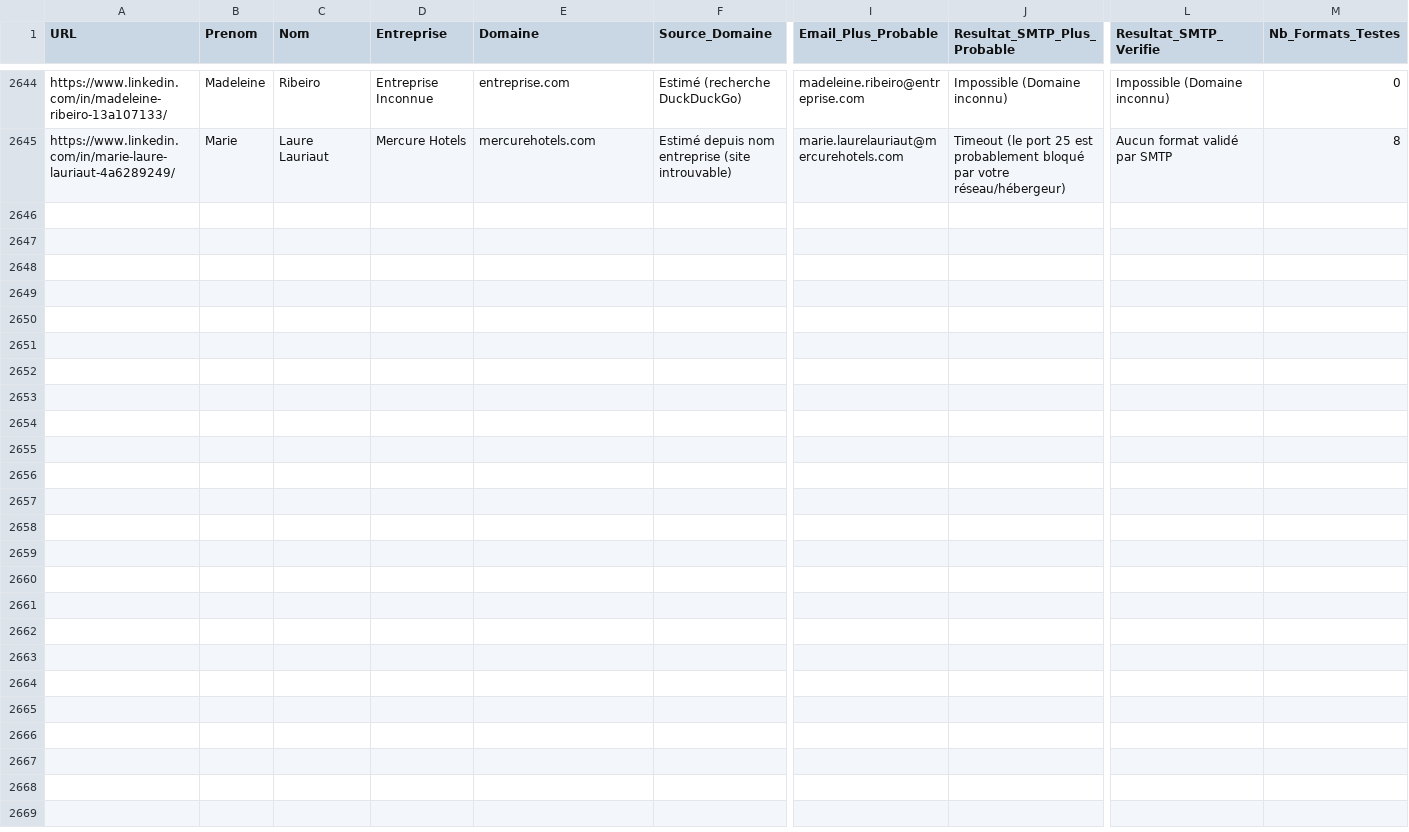
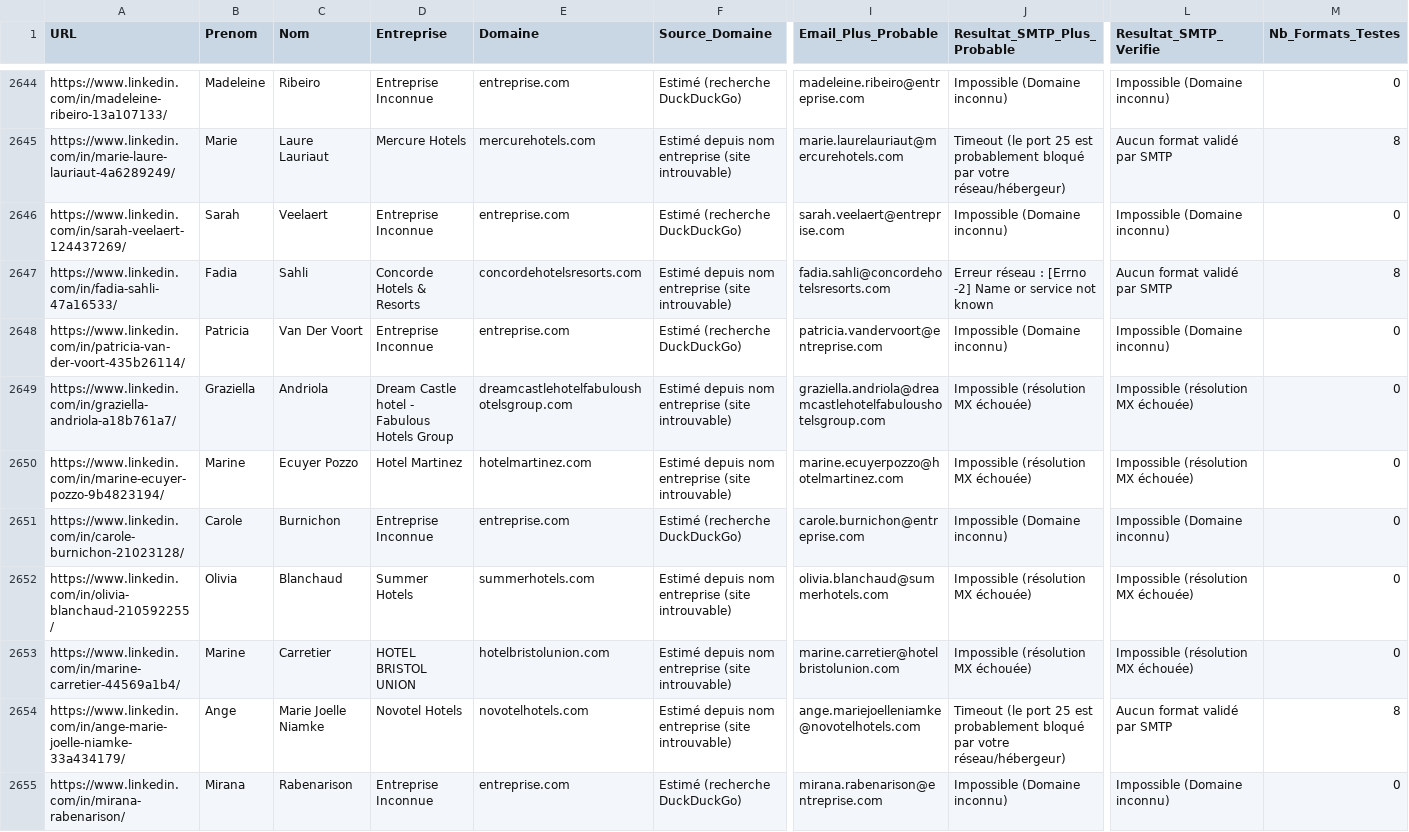
Before and after one commit to infographistemada-sudo/URL-4, a CSV file: leads_enrichis.csv, drawn as a sheet; only a part is shown, gaps mark what is left out; rows hold the shown columns only; the diff covers the shown part only; the diff names each change by its address in the sheet, - before the commit and + after, or states it on an @@ line.

```diff
--- a/leads_enrichis.csv
+++ b/leads_enrichis.csv
+row 2646: https://www.linkedin.com/in/sarah-veelaert-124437269/ | Sarah | Veelaert | Entreprise Inconnue | entreprise.com | Estimé (recherche DuckDuckGo) | sarah.veelaert@entreprise.com | Impossible (Domaine inconnu) | Impossible (Domaine inconnu) | 0
+row 2647: https://www.linkedin.com/in/fadia-sahli-47a16533/ | Fadia | Sahli | Concorde Hotels & Resorts | concordehotelsresorts.com | Estimé depuis nom entreprise (site introuvable) | fadia.sahli@concordehotelsresorts.com | Erreur réseau : [Errno -2] Name or service not known | Aucun format validé par SMTP | 8
+row 2648: https://www.linkedin.com/in/patricia-van-der-voort-435b26114/ | Patricia | Van Der Voort | Entreprise Inconnue | entreprise.com | Estimé (recherche DuckDuckGo) | patricia.vandervoort@entreprise.com | Impossible (Domaine inconnu) | Impossible (Domaine inconnu) | 0
+row 2649: https://www.linkedin.com/in/graziella-andriola-a18b761a7/ | Graziella | Andriola | Dream Castle hotel - Fabulous Hotels Group | dreamcastlehotelfabuloushotelsgroup.com | Estimé depuis nom entreprise (site introuvable) | graziella.andriola@dreamcastlehotelfabuloushotelsgroup.com | Impossible (résolution MX échouée) | Impossible (résolution MX échouée) | 0
+row 2650: https://www.linkedin.com/in/marine-ecuyer-pozzo-9b4823194/ | Marine | Ecuyer Pozzo | Hotel Martinez | hotelmartinez.com | Estimé depuis nom entreprise (site introuvable) | marine.ecuyerpozzo@hotelmartinez.com | Impossible (résolution MX échouée) | Impossible (résolution MX échouée) | 0
+row 2651: https://www.linkedin.com/in/carole-burnichon-21023128/ | Carole | Burnichon | Entreprise Inconnue | entreprise.com | Estimé (recherche DuckDuckGo) | carole.burnichon@entreprise.com | Impossible (Domaine inconnu) | Impossible (Domaine inconnu) | 0
+row 2652: https://www.linkedin.com/in/olivia-blanchaud-210592255/ | Olivia | Blanchaud | Summer Hotels | summerhotels.com | Estimé depuis nom entreprise (site introuvable) | olivia.blanchaud@summerhotels.com | Impossible (résolution MX échouée) | Impossible (résolution MX échouée) | 0
+row 2653: https://www.linkedin.com/in/marine-carretier-44569a1b4/ | Marine | Carretier | HOTEL BRISTOL UNION | hotelbristolunion.com | Estimé depuis nom entreprise (site introuvable) | marine.carretier@hotelbristolunion.com | Impossible (résolution MX échouée) | Impossible (résolution MX échouée) | 0
+row 2654: https://www.linkedin.com/in/ange-marie-joelle-niamke-33a434179/ | Ange | Marie Joelle Niamke | Novotel Hotels | novotelhotels.com | Estimé depuis nom entreprise (site introuvable) | ange.mariejoelleniamke@novotelhotels.com | Timeout (le port 25 est probablement bloqué par votre réseau/hébergeur) | Aucun format validé par SMTP | 8
+row 2655: https://www.linkedin.com/in/mirana-rabenarison/ | Mirana | Rabenarison | Entreprise Inconnue | entreprise.com | Estimé (recherche DuckDuckGo) | mirana.rabenarison@entreprise.com | Impossible (Domaine inconnu) | Impossible (Domaine inconnu) | 0
```
Also changed, not shown: 10 added rows elsewhere in this file, liste.csv.
